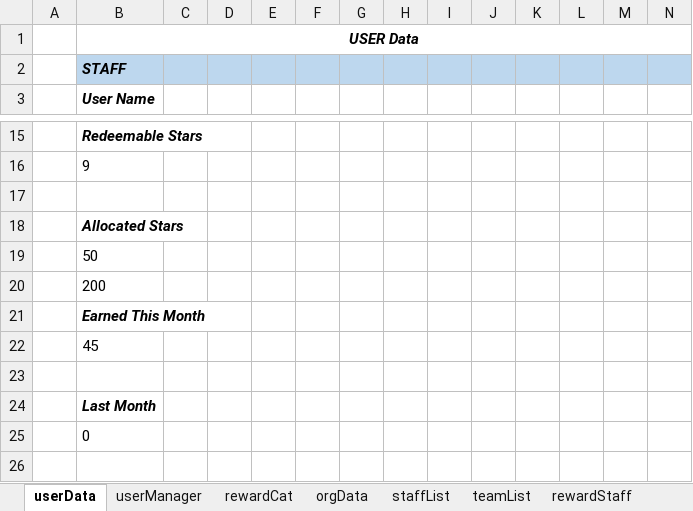
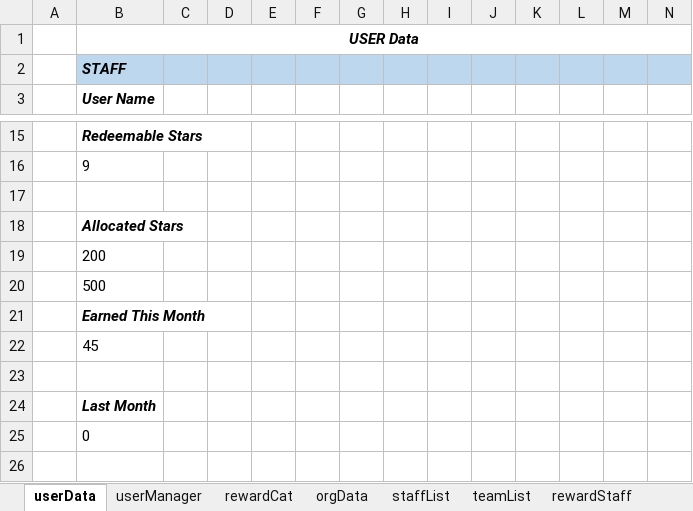
Before and after one commit to Monnyka/Stars-Automation-Test, an Excel workbook: data.xlsx, sheet userData, drawn as a sheet; only a part is shown, gaps mark what is left out; values as stored, in another font and other column widths than the file's, no borders; removed rows and columns are numbered as before the commit, all else as after; rows hold the shown columns only; the diff names each change by its address in the sheet, - before the commit and + after, or states it on an @@ line.

```diff
--- a/data.xlsx (sheet userData)
+++ b/data.xlsx (sheet userData)
-row 19:  | 50
+row 20:  | 500
```
Also changed, not shown: sheet rewardStaff, 2 other files.
